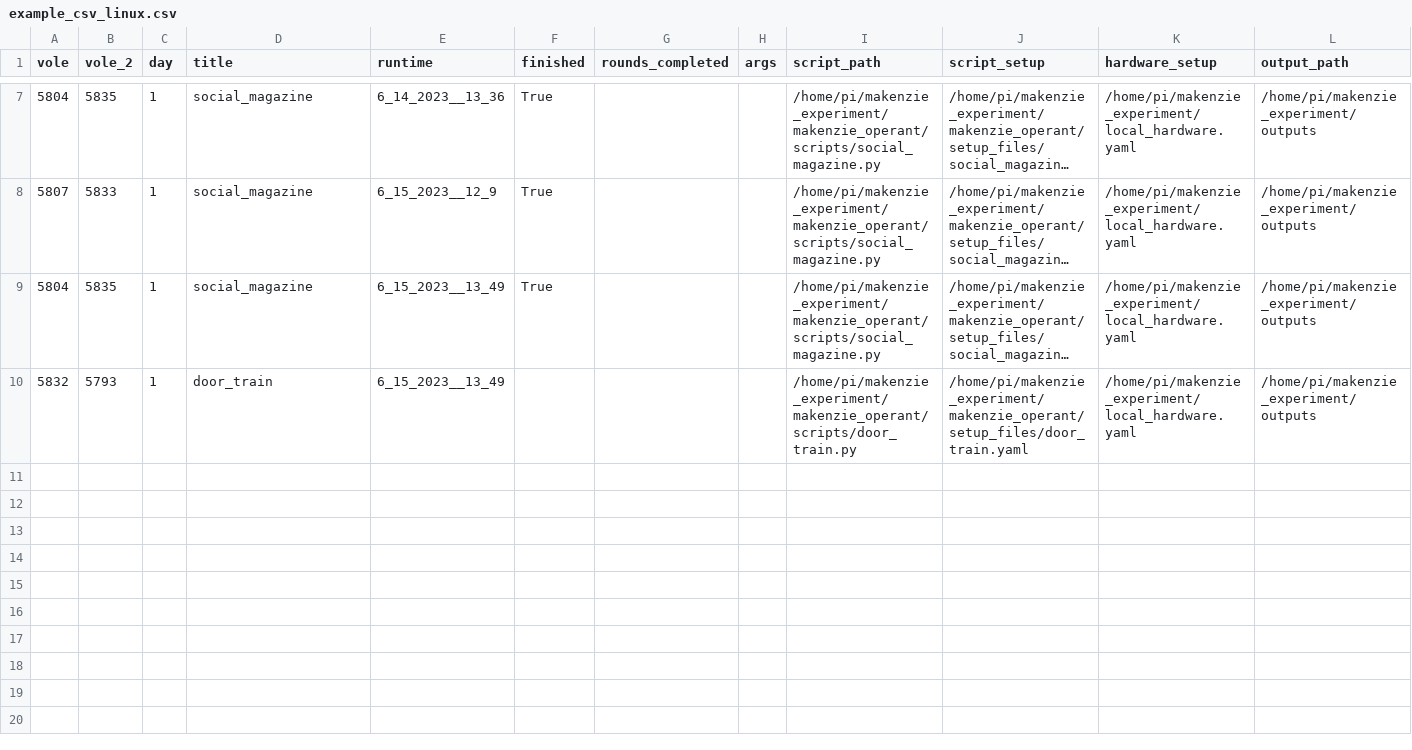
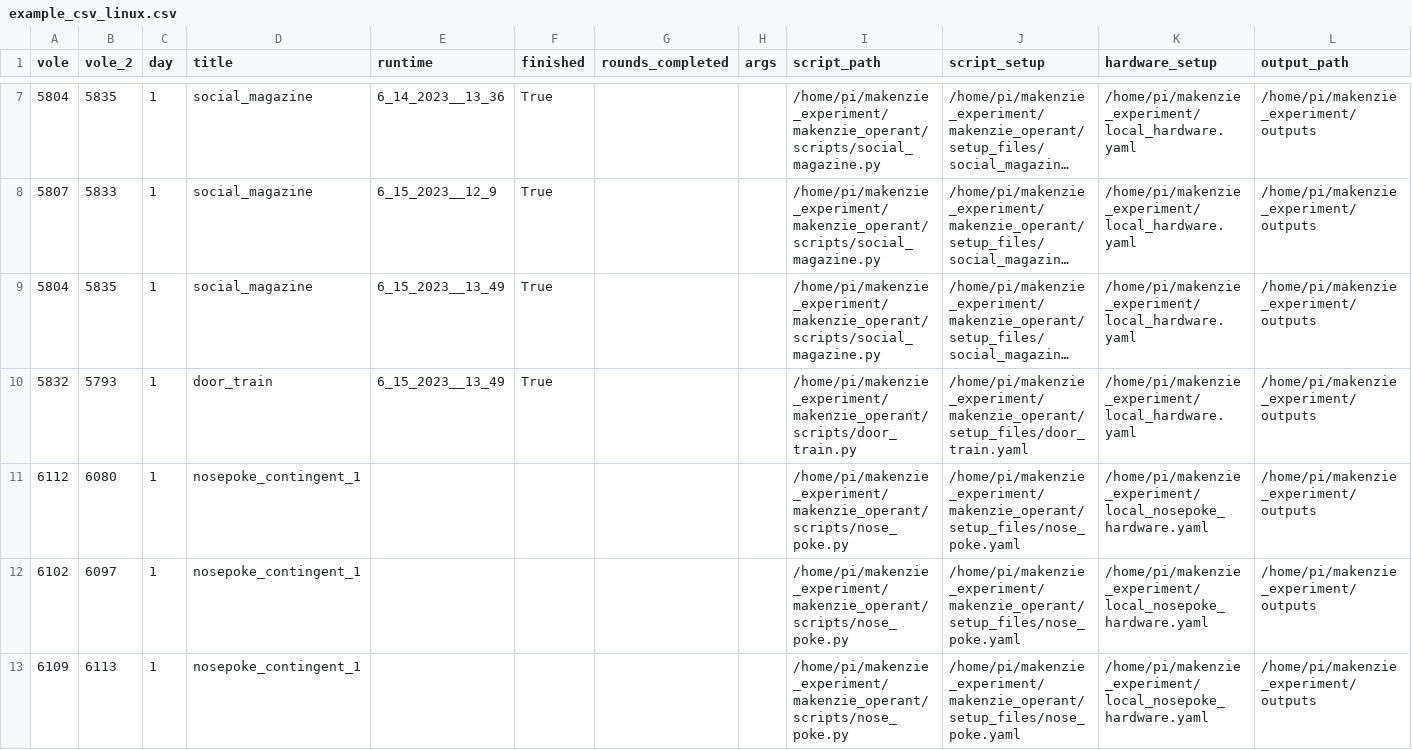
Before and after one commit to donaldsonlab/makenzie_operant, a CSV file: example_csv_linux.csv, drawn as a sheet; only a part is shown, gaps mark what is left out; long unchanged cells end in …; the diff names each change by its address in the sheet, - before the commit and + after, or states it on an @@ line.

Commit message:
pulling changes

```diff
--- a/example_csv_linux.csv
+++ b/example_csv_linux.csv
-F10 (finished): (empty)
+F10 (finished): True
+row 11: 6112 | 6080 | 1 | nosepoke_contingent_1 |  |  |  |  | /home/pi/makenzie_experiment/makenzie_operant/scripts/nose_poke.py | /home/pi/makenzie_experiment/makenzie_operant/setup_files/nose_poke.yaml | /home/pi/makenzie_experiment/local_nosepoke_hardware.yaml | /home/pi/makenzie_experiment/outputs
+row 12: 6102 | 6097 | 1 | nosepoke_contingent_1 |  |  |  |  | /home/pi/makenzie_experiment/makenzie_operant/scripts/nose_poke.py | /home/pi/makenzie_experiment/makenzie_operant/setup_files/nose_poke.yaml | /home/pi/makenzie_experiment/local_nosepoke_hardware.yaml | /home/pi/makenzie_experiment/outputs
+row 13: 6109 | 6113 | 1 | nosepoke_contingent_1 |  |  |  |  | /home/pi/makenzie_experiment/makenzie_operant/scripts/nose_poke.py | /home/pi/makenzie_experiment/makenzie_operant/setup_files/nose_poke.yaml | /home/pi/makenzie_experiment/local_nosepoke_hardware.yaml | /home/pi/makenzie_experiment/outputs
```
